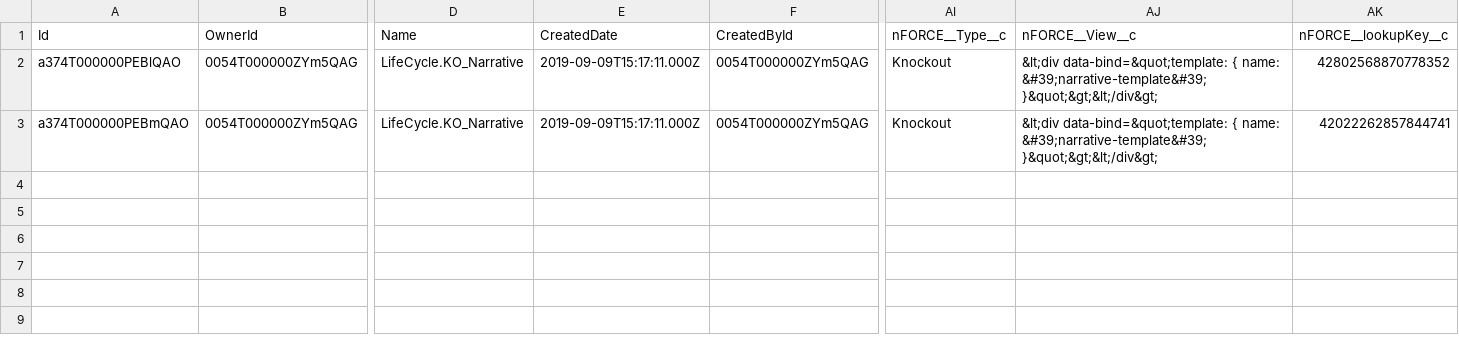
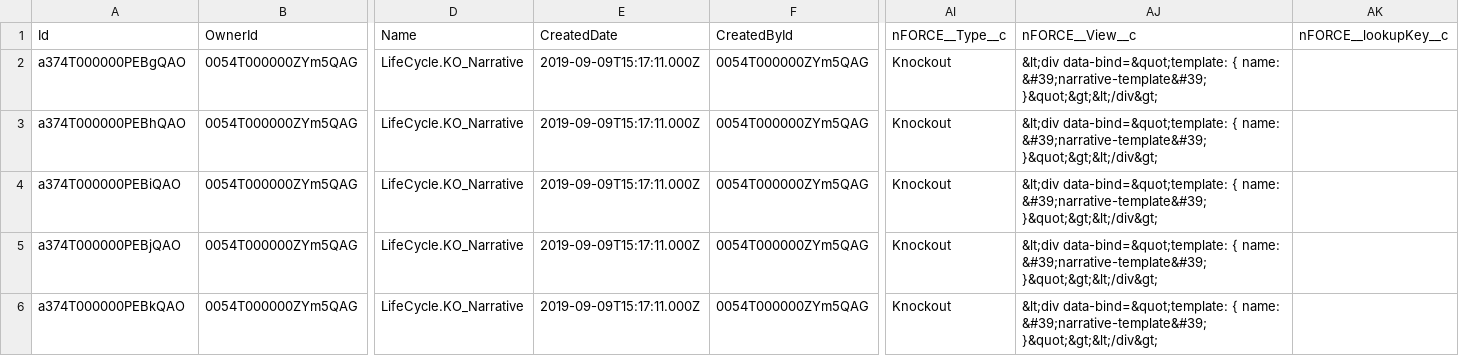
Before and after one commit to PavanRabit/ncinostructure, a CSV file: 01p6F00000QkOpC-Credit Memo/.store/data/1_nFORCE__Widget__c.csv, drawn as a sheet; only a part is shown, gaps mark what is left out; rows hold the shown columns only; the diff names each change by its address in the sheet, - before the commit and + after, or states it on an @@ line.

```diff
--- a/01p6F00000QkOpC-Credit Memo/.store/data/1_nFORCE__Widget__c.csv
+++ b/01p6F00000QkOpC-Credit Memo/.store/data/1_nFORCE__Widget__c.csv
-A2: a374T000000PEBlQAO
+A2: a374T000000PEBgQAO
-AK2: 42802568870778352
+AK2: (empty)
-A3: a374T000000PEBmQAO
+A3: a374T000000PEBhQAO
-AK3: 42022262857844741
+AK3: (empty)
+row 4: a374T000000PEBiQAO | 0054T000000ZYm5QAG | LifeCycle.KO_Narrative | 2019-09-09T15:17:11.000Z | 0054T000000ZYm5QAG | Knockout | &lt;div data-bind=&quot;template: { name: &#39;narrative-template&#39; }&quot;&gt;&lt;/div&gt;
+row 5: a374T000000PEBjQAO | 0054T000000ZYm5QAG | LifeCycle.KO_Narrative | 2019-09-09T15:17:11.000Z | 0054T000000ZYm5QAG | Knockout | &lt;div data-bind=&quot;template: { name: &#39;narrative-template&#39; }&quot;&gt;&lt;/div&gt;
+row 6: a374T000000PEBkQAO | 0054T000000ZYm5QAG | LifeCycle.KO_Narrative | 2019-09-09T15:17:11.000Z | 0054T000000ZYm5QAG | Knockout | &lt;div data-bind=&quot;template: { name: &#39;narrative-template&#39; }&quot;&gt;&lt;/div&gt;
```
Also changed, not shown: 01p6F00000QkOpC-Credit Memo/.store/data/1_LLC_BI__Credit_Memo__c.csv, 01p6F00000QkOpC-Credit Memo/.store/data/1_nFORCE__Layout__c.csv, 15 other files.
